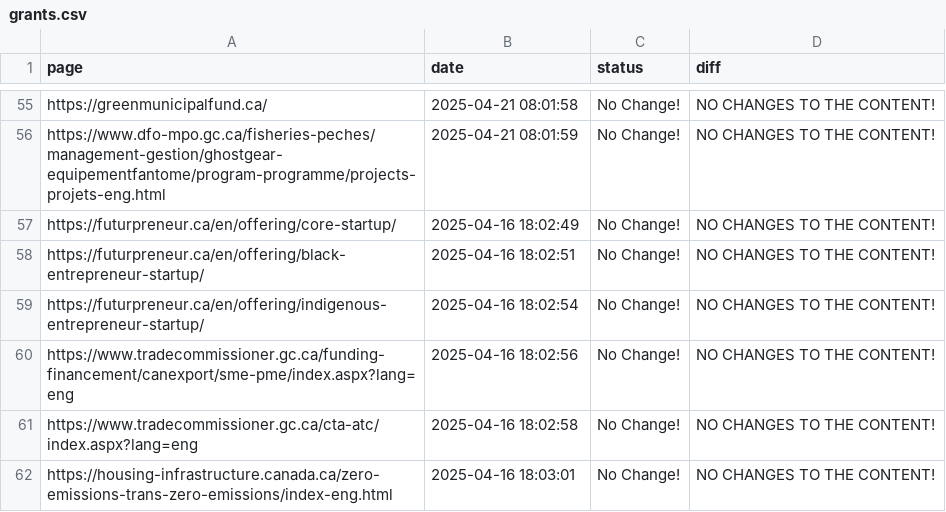
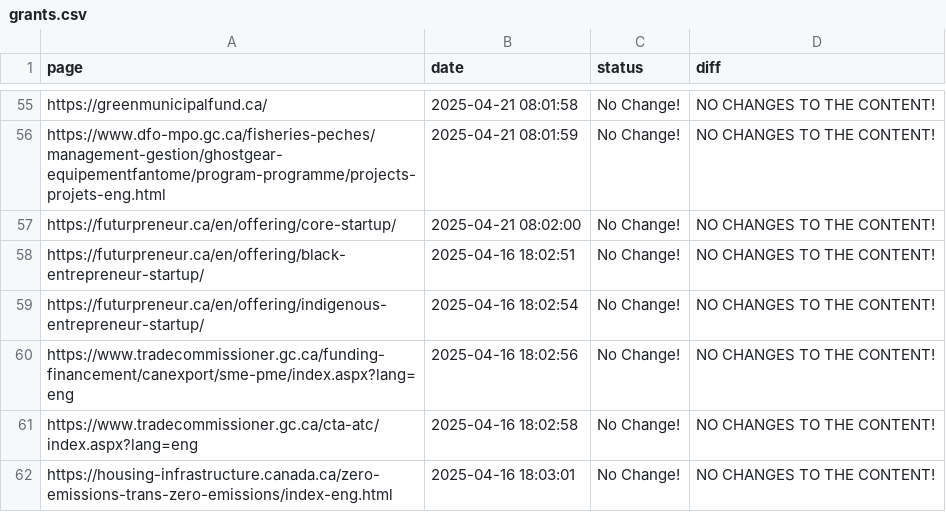
Before and after one commit to Ling-Jun/CGH, a CSV file: grants.csv, drawn as a sheet; only a part is shown, gaps mark what is left out; the diff names each change by its address in the sheet, - before the commit and + after, or states it on an @@ line.

Commit message:
Content update for ENTIRE LOCAL REPO at 2025-04-21  08-02-01

```diff
--- a/grants.csv
+++ b/grants.csv
-B57 (date): 2025-04-16 18:02:49
+B57 (date): 2025-04-21 08:02:00
```
